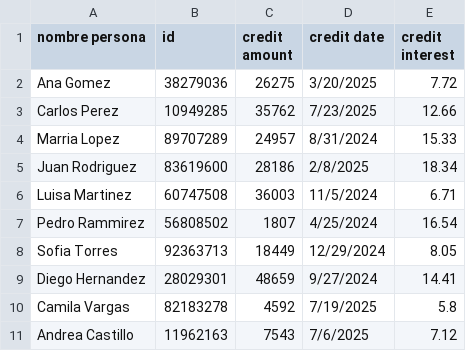
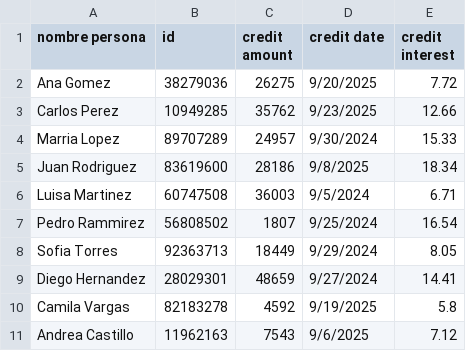
Before and after one commit to PedroSierraA/ClientApi, a CSV file: creditos_dummy.csv, drawn as a sheet; the diff names each change by its address in the sheet, - before the commit and + after, or states it on an @@ line.

Commit message:
correción fechas

```diff
--- a/creditos_dummy.csv
+++ b/creditos_dummy.csv
-D2 (credit date): 3/20/2025
+D2 (credit date): 9/20/2025
-D3 (credit date): 7/23/2025
+D3 (credit date): 9/23/2025
-D4 (credit date): 8/31/2024
+D4 (credit date): 9/30/2024
-D5 (credit date): 2/8/2025
+D5 (credit date): 9/8/2025
-D6 (credit date): 11/5/2024
+D6 (credit date): 9/5/2024
-D7 (credit date): 4/25/2024
+D7 (credit date): 9/25/2024
-D8 (credit date): 12/29/2024
+D8 (credit date): 9/29/2024
-D10 (credit date): 7/19/2025
+D10 (credit date): 9/19/2025
-D11 (credit date): 7/6/2025
+D11 (credit date): 9/6/2025
```
